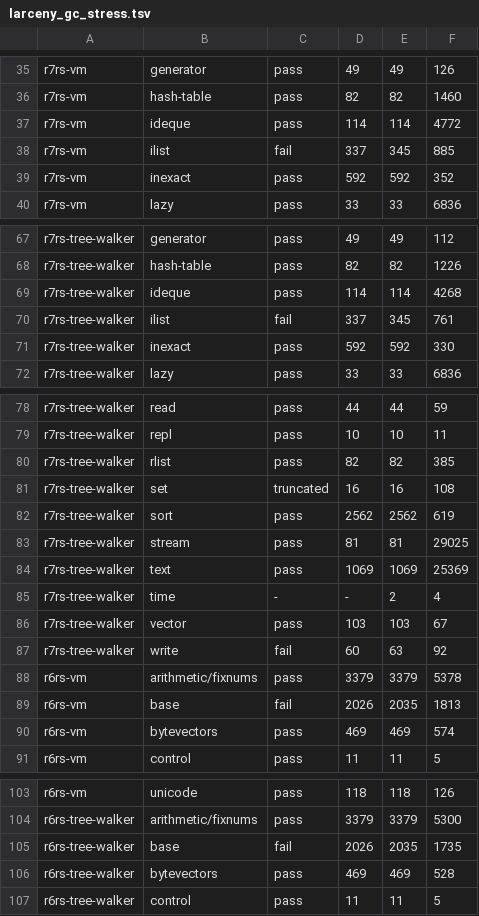
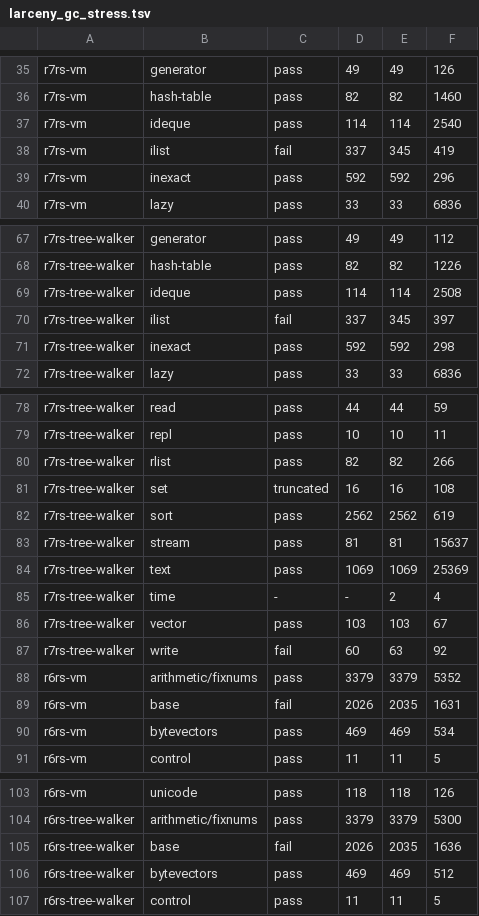
Before and after one commit to avalonalex/patina, a TSV file: scheme_tests/reports/larceny_gc_stress.tsv, drawn as a sheet; only a part is shown, gaps mark what is left out; the diff covers the shown part only.

Commit message:
Re-pin the Larceny stress rows #772 moved below their minimum (#774) (#775)

```diff
--- a/scheme_tests/reports/larceny_gc_stress.tsv
+++ b/scheme_tests/reports/larceny_gc_stress.tsv
@@ -36,5 +36,5 @@ r7rs-vm	generator	pass	49	49	126
 r7rs-vm	hash-table	pass	82	82	1460
-r7rs-vm	ideque	pass	114	114	4772
-r7rs-vm	ilist	fail	337	345	885
-r7rs-vm	inexact	pass	592	592	352
+r7rs-vm	ideque	pass	114	114	2540
+r7rs-vm	ilist	fail	337	345	419
+r7rs-vm	inexact	pass	592	592	296
 r7rs-vm	lazy	pass	33	33	6836
@@ -68,5 +68,5 @@ r7rs-tree-walker	generator	pass	49	49	112
 r7rs-tree-walker	hash-table	pass	82	82	1226
-r7rs-tree-walker	ideque	pass	114	114	4268
-r7rs-tree-walker	ilist	fail	337	345	761
-r7rs-tree-walker	inexact	pass	592	592	330
+r7rs-tree-walker	ideque	pass	114	114	2508
+r7rs-tree-walker	ilist	fail	337	345	397
+r7rs-tree-walker	inexact	pass	592	592	298
 r7rs-tree-walker	lazy	pass	33	33	6836
@@ -79,6 +79,6 @@ r7rs-tree-walker	read	pass	44	44	59
 r7rs-tree-walker	repl	pass	10	10	11
-r7rs-tree-walker	rlist	pass	82	82	385
+r7rs-tree-walker	rlist	pass	82	82	266
 r7rs-tree-walker	set	truncated	16	16	108
 r7rs-tree-walker	sort	pass	2562	2562	619
-r7rs-tree-walker	stream	pass	81	81	29025
+r7rs-tree-walker	stream	pass	81	81	15637
 r7rs-tree-walker	text	pass	1069	1069	25369
@@ -87,5 +87,5 @@ r7rs-tree-walker	vector	pass	103	103	67
 r7rs-tree-walker	write	fail	60	63	92
-r6rs-vm	arithmetic/fixnums	pass	3379	3379	5378
-r6rs-vm	base	fail	2026	2035	1813
-r6rs-vm	bytevectors	pass	469	469	574
+r6rs-vm	arithmetic/fixnums	pass	3379	3379	5352
+r6rs-vm	base	fail	2026	2035	1631
+r6rs-vm	bytevectors	pass	469	469	534
 r6rs-vm	control	pass	11	11	5
@@ -104,4 +104,4 @@ r6rs-vm	unicode	pass	118	118	126
 r6rs-tree-walker	arithmetic/fixnums	pass	3379	3379	5300
-r6rs-tree-walker	base	fail	2026	2035	1735
-r6rs-tree-walker	bytevectors	pass	469	469	528
+r6rs-tree-walker	base	fail	2026	2035	1636
+r6rs-tree-walker	bytevectors	pass	469	469	512
 r6rs-tree-walker	control	pass	11	11	5
```
Also changed, not shown: 5 edited cells elsewhere in this file.
